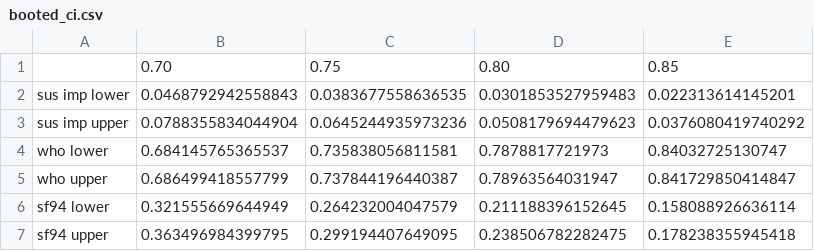
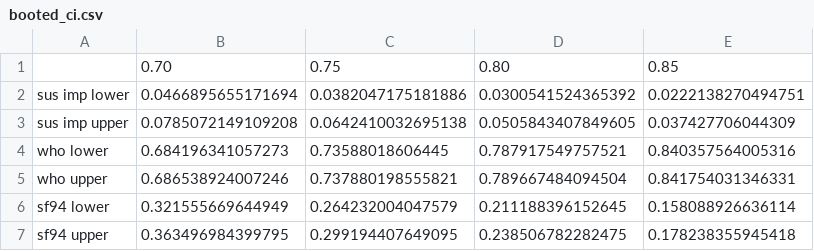
Before and after one commit to baillielab/SF94, a CSV file: Outputs/booted_ci.csv, drawn as a sheet.

```diff
--- a/Outputs/booted_ci.csv
+++ b/Outputs/booted_ci.csv
@@ -1,6 +1,6 @@
 "","0.70","0.75","0.80","0.85"
-"sus imp lower",0.0468792942558843,0.0383677558636535,0.0301853527959483,0.022313614145201
-"sus imp upper",0.0788355834044904,0.0645244935973236,0.0508179694479623,0.0376080419740292
-"who lower",0.684145765365537,0.735838056811581,0.7878817721973,0.84032725130747
-"who upper",0.686499418557799,0.737844196440387,0.78963564031947,0.841729850414847
+"sus imp lower",0.0466895655171694,0.0382047175181886,0.0300541524365392,0.0222138270494751
+"sus imp upper",0.0785072149109208,0.0642410032695138,0.0505843407849605,0.037427706044309
+"who lower",0.684196341057273,0.73588018606445,0.787917549757521,0.840357564005316
+"who upper",0.686538924007246,0.737880198555821,0.789667484094504,0.841754031346331
 "sf94 lower",0.321555669644949,0.264232004047579,0.211188396152645,0.158088926636114
```
Also changed, not shown: Outputs/effectsize_df.csv, 11 other files.
